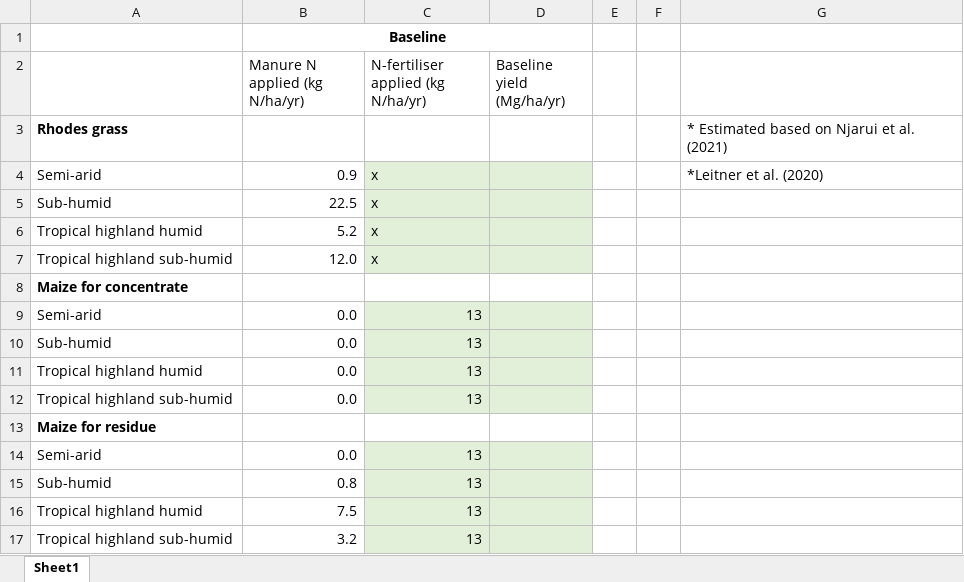
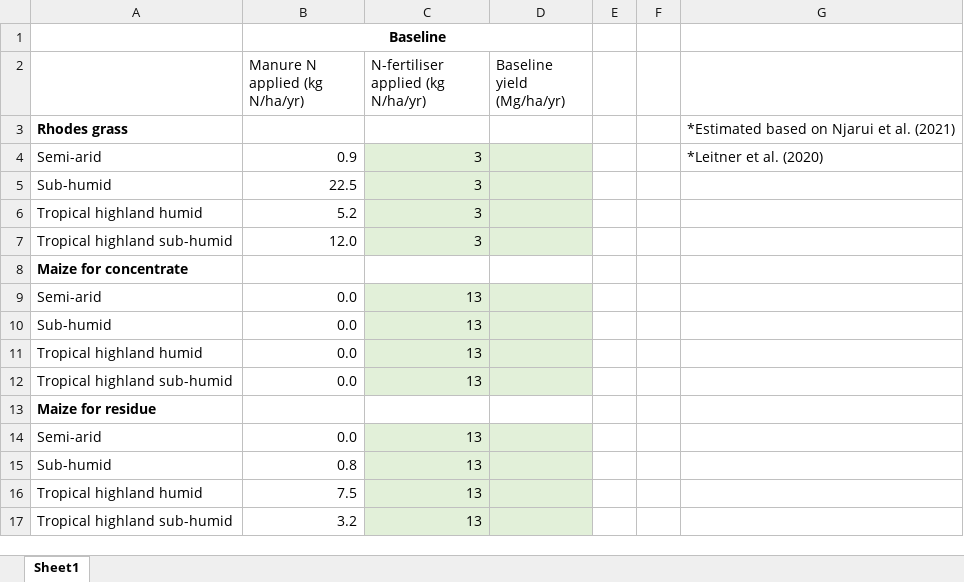
Before and after one commit to James-Hawkins/Crop-simulation-study, an Excel workbook: Feast data/Yield_Baselines_Yihe.xlsx, sheet Sheet1, drawn as a sheet; values as stored, in another font and other column widths than the file's, no borders; the diff names each change by its address in the sheet, - before the commit and + after, or states it on an @@ line.

```diff
--- a/Feast data/Yield_Baselines_Yihe.xlsx (sheet Sheet1)
+++ b/Feast data/Yield_Baselines_Yihe.xlsx (sheet Sheet1)
-G3: * Estimated based on Njarui et al. (2021)
+G3: *Estimated based on Njarui et al. (2021)
-C4:C7: x
+C4:C7: 3
```
Also changed, not shown: Feast data/Land_use_parameters.xlsx, 5 other files.
